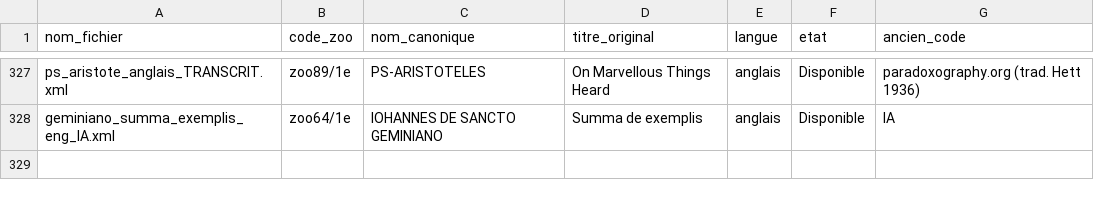
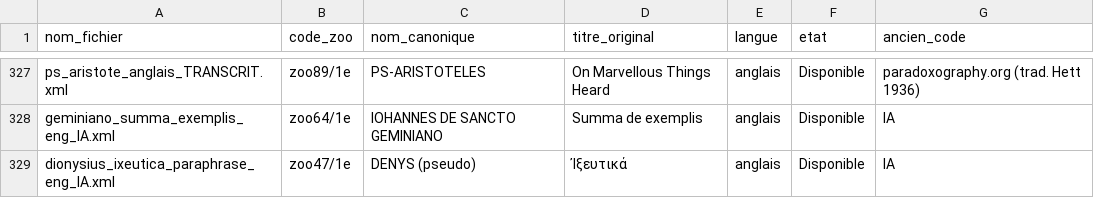
Before and after one commit to Wimmics/zoomathia, a CSV file: Named_entity_recognition/data/repertoire_zoo/repertoire_codes_zoo.csv, drawn as a sheet; only a part is shown, gaps mark what is left out; the diff names each change by its address in the sheet, - before the commit and + after, or states it on an @@ line.

Commit message:
Ajoute Pseudo-Denys (Eutecnius), Paraphrase des Ixeutika de Dionysius (De aucupio), traduction anglaise (zoo47/1e, IA non relue) - 77 chapitres (3 livres), a partir du grec deja present dans le corpus (zoo47/1g_1, source TLG). Traite d'ornithologie et de chasse aux oiseaux : moeurs de 77 especes (livres I-II) puis techniques de capture par espece (livre III). Seul zoo47/1g_1 (paraphrase en prose continue) traduit ; zoo47/1g_2 (transcription vers-a-vers TLG fragmentee, 967 <p> tres courts) laisse de cote, risque de reconstruction trop eleve. NON FUSIONNE dans mini.ttl : xml_to_csv.py et morph_mongo.py ont tourne sans probleme (77 paragraphes charges), mais graph-generation.py produit un graphe quasi vide (1 seul hasPart) pour ce texte a cause d'un bug pre-existant de double-echappement regex dans escape_mongo_regex() (graph-generation.py), qui ne matche plus aucun document des que l'URI contient un '.' ou une parenthese - present ici via le nom canonique 'DENYS (pseudo)' du referentiel. Bug confirme par requete Mongo directe ; touche aussi le grec zoo47/1g deja catalogue mais jamais fusionne. Correction du script partage non tentee cette nuit (script mutualise, prudence).

```diff
--- a/Named_entity_recognition/data/repertoire_zoo/repertoire_codes_zoo.csv
+++ b/Named_entity_recognition/data/repertoire_zoo/repertoire_codes_zoo.csv
+row 329: dionysius_ixeutica_paraphrase_eng_IA.xml | zoo47/1e | DENYS (pseudo) | Ἰξευτικά | anglais | Disponible | IA
```
Also changed, not shown: 1 other file.
